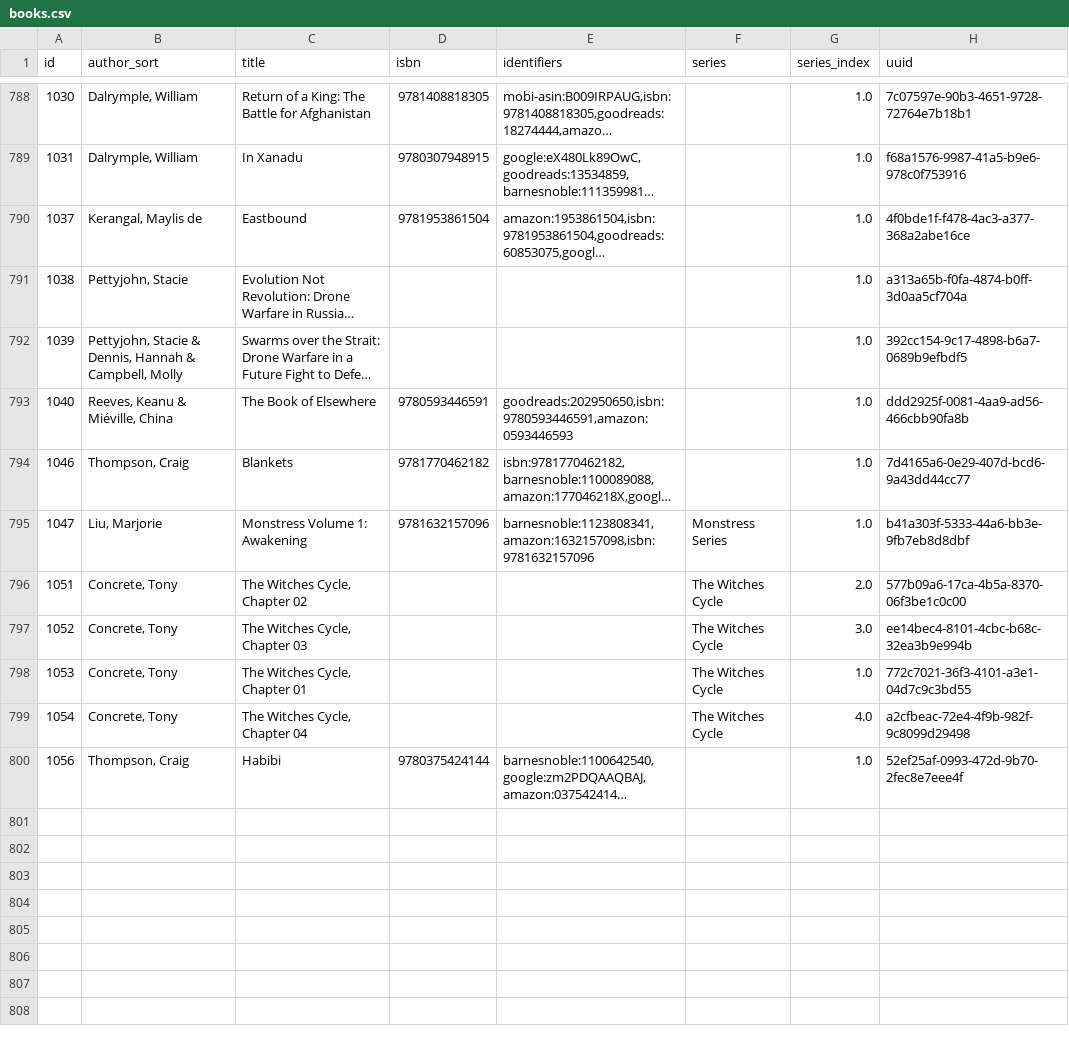
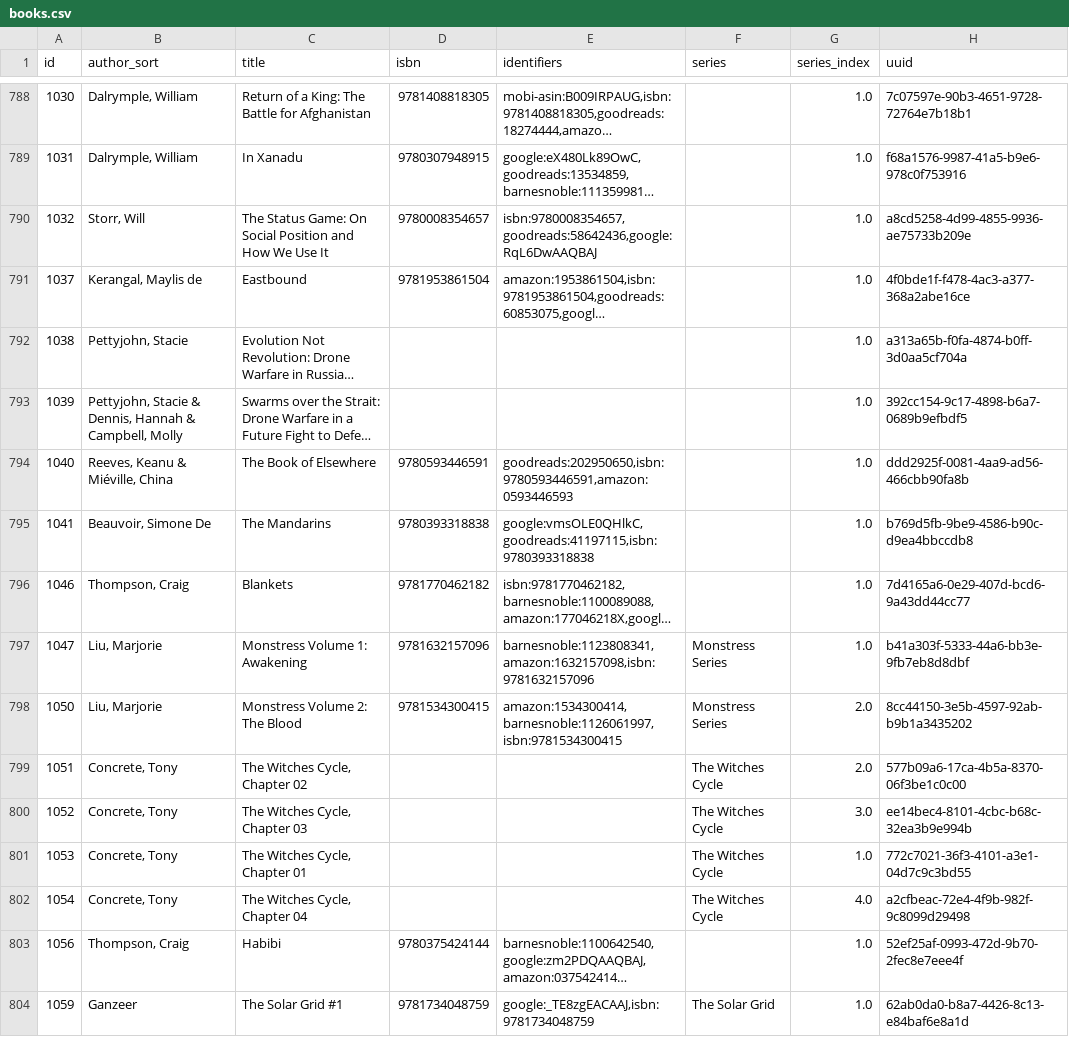
Before and after one commit to pigmonkey/pig-monkey.com, a CSV file: content/media/library/books.csv, drawn as a sheet; only a part is shown, gaps mark what is left out; long unchanged cells end in …; the diff names each change by its address in the sheet, - before the commit and + after, or states it on an @@ line.

Commit message:
update books

```diff
--- a/content/media/library/books.csv
+++ b/content/media/library/books.csv
+row 790: 1032 | Storr, Will | The Status Game: On Social Position and How We Use It | 9780008354657 | isbn:9780008354657,goodreads:58642436,google:RqL6DwAAQBAJ |  | 1.0 | a8cd5258-4d99-4855-9936-ae75733b209e
+row 795: 1041 | Beauvoir, Simone De | The Mandarins | 9780393318838 | google:vmsOLE0QHlkC,goodreads:41197115,isbn:9780393318838 |  | 1.0 | b769d5fb-9be9-4586-b90c-d9ea4bbccdb8
+row 798: 1050 | Liu, Marjorie | Monstress Volume 2: The Blood | 9781534300415 | amazon:1534300414,barnesnoble:1126061997,isbn:9781534300415 | Monstress Series | 2.0 | 8cc44150-3e5b-4597-92ab-b9b1a3435202
+row 804: 1059 | Ganzeer | The Solar Grid #1 | 9781734048759 | google:_TE8zgEACAAJ,isbn:9781734048759 | The Solar Grid | 1.0 | 62ab0da0-b8a7-4426-8c13-e84baf6e8a1d
```
Also changed, not shown: 1 other file.
